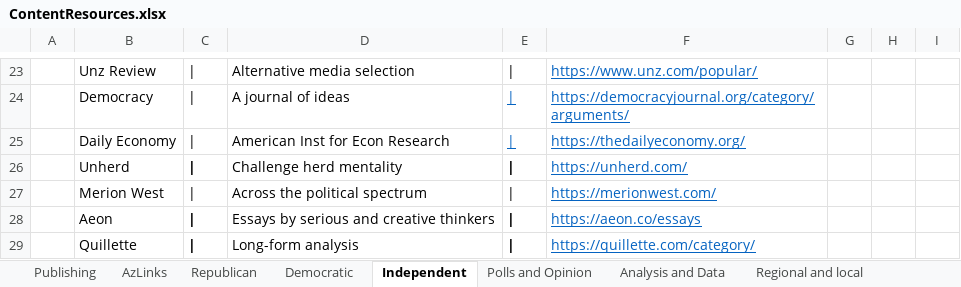
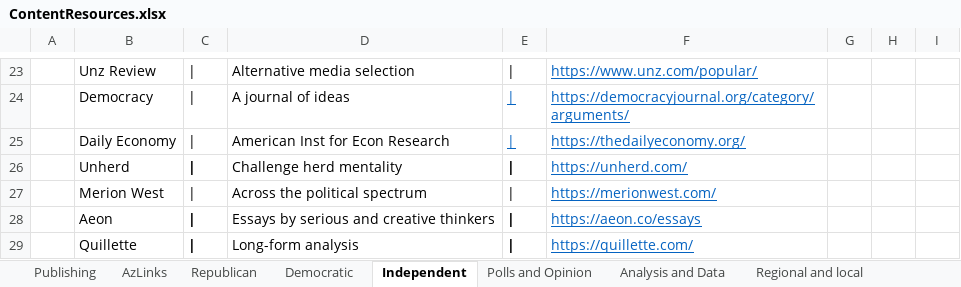
Before and after one commit to brianmcgrathnet/serialpolitics, an Excel workbook: content/ContentResources.xlsx, sheet Independent, drawn as a sheet; only a part is shown, gaps mark what is left out; values as stored, in another font and other column widths than the file's, no borders; the diff names each change by its address in the sheet, - before the commit and + after, or states it on an @@ line.

Commit message:
Content updates

```diff
--- a/content/ContentResources.xlsx (sheet Independent)
+++ b/content/ContentResources.xlsx (sheet Independent)
-F29: https://quillette.com/category/
+F29: https://quillette.com/
```
Also changed, not shown: 2 other files.
